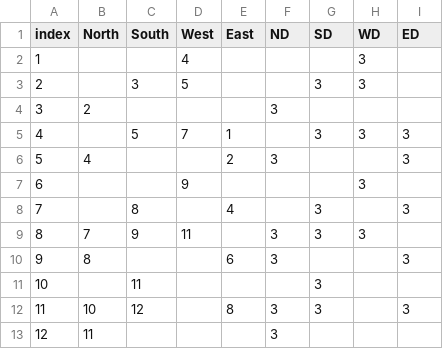
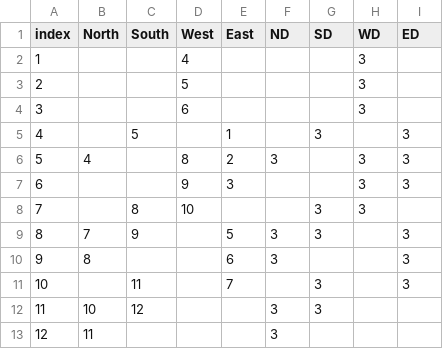
Before and after one commit to Guanymsl/CarCarClass, a CSV file: midterm-project/python/data/maze.csv, drawn as a sheet.

```diff
--- a/midterm-project/python/data/maze.csv
+++ b/midterm-project/python/data/maze.csv
@@ -2,12 +2,12 @@ index,North,South,West,East,ND,SD,WD,ED
 1,,,4,,,,3,
-2,,3,5,,,3,3,
-3,2,,,,3,,,
-4,,5,7,1,,3,3,3
-5,4,,,2,3,,,3
-6,,,9,,,,3,
-7,,8,,4,,3,,3
-8,7,9,11,,3,3,3,
+2,,,5,,,,3,
+3,,,6,,,,3,
+4,,5,,1,,3,,3
+5,4,,8,2,3,,3,3
+6,,,9,3,,,3,3
+7,,8,10,,,3,3,
+8,7,9,,5,3,3,,3
 9,8,,,6,3,,,3
-10,,11,,,,3,,
-11,10,12,,8,3,3,,3
+10,,11,,7,,3,,3
+11,10,12,,,3,3,,
 12,11,,,,3,,,
```
Also changed, not shown: 9 other files.
